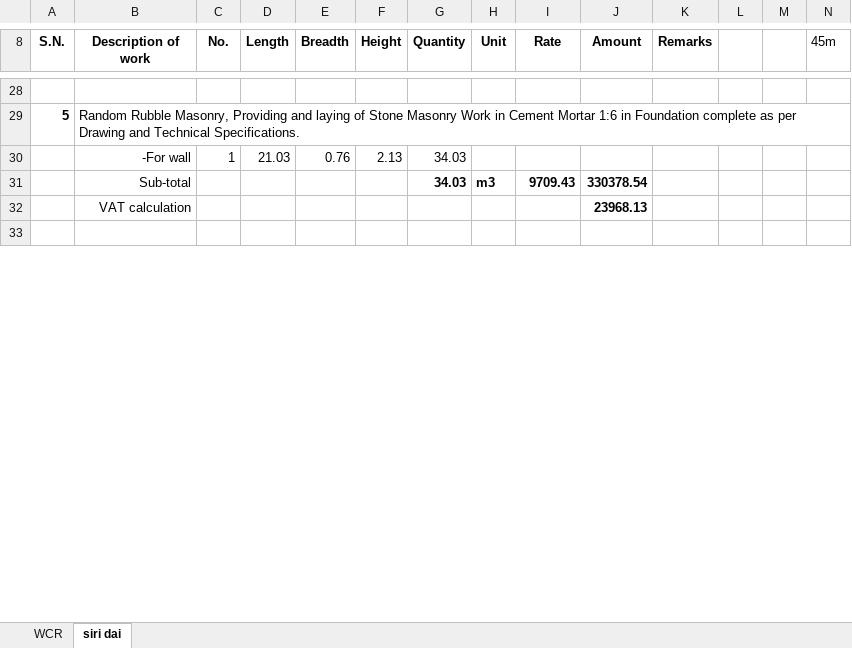
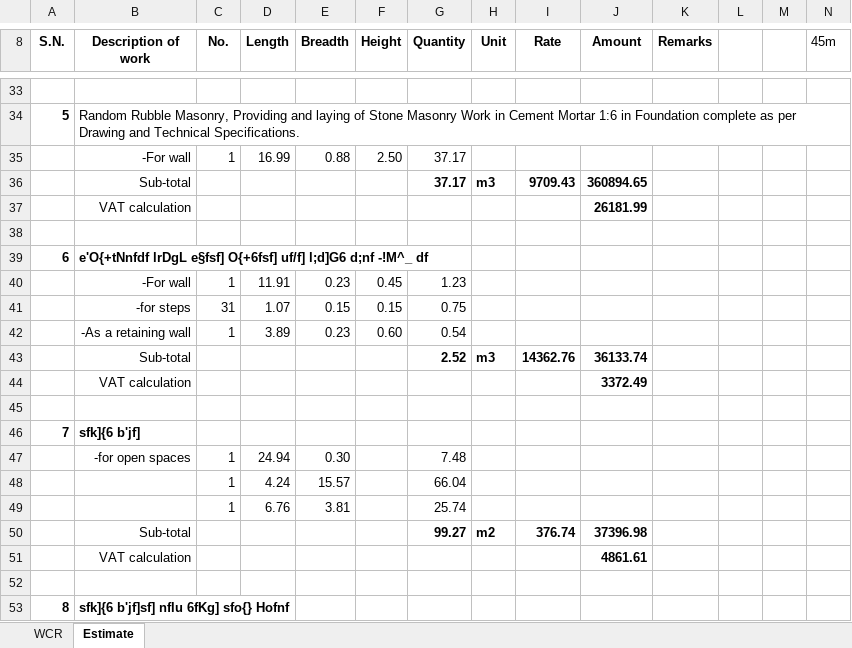
Before and after one commit to suwalcrystal/ofc, an Excel workbook: ofc/estimates/pashikhel park/pasikhel park.xlsx, sheet Estimate, drawn as a sheet; only a part is shown, gaps mark what is left out; the shorter side is filled out with more unchanged rows; values as stored, in another font and other column widths than the file's, no borders; addresses are those after the commit; rows hold the shown columns only; the diff covers the shown part only; the diff names each change by its address in the sheet, - before the commit and + after, or states it on an @@ line.

Commit message:
om shanti mandir estimate complete and pashikhel estimate partial done

```diff
--- a/ofc/estimates/pashikhel park/pasikhel park.xlsx (sheet Estimate)
+++ b/ofc/estimates/pashikhel park/pasikhel park.xlsx (sheet Estimate)
-sheet tab: siri dai
+sheet tab: Estimate
-D35 (Length): 21.03
+D35 (Length): 16.99
-E35 (Breadth): 0.76
+E35 (Breadth): 0.88
-F35 (Height): 2.13
+F35 (Height): 2.50
-G35:G36 (Quantity): 34.03
+G35:G36 (Quantity): 37.17
-J36 (Amount): 330378.54
+J36 (Amount): 360894.65
-J37 (Amount): 23968.13
+J37 (Amount): 26181.99
+row 38: (empty)
+row 39: 6 | e'O{+tNnfdf lrDgL e§fsf] O{+6fsf] uf/f] l;d]G6 d;nf -!M^_ df
+row 40:  | -For wall | 1 | 11.91 | 0.23 | 0.45 | 1.23
+row 41:  | -for steps | 31 | 1.07 | 0.15 | 0.15 | 0.75
+row 42:  | -As a retaining wall | 1 | 3.89 | 0.23 | 0.60 | 0.54
+row 43:  | Sub-total |  |  |  |  | 2.52 | m3 | 14362.76 | 36133.74
+row 44:  | VAT calculation |  |  |  |  |  |  |  | 3372.49
+row 45: (empty)
+row 46: 7 | sfk]{6 b'jf]
+row 47:  | -for open spaces | 1 | 24.94 | 0.30 |  | 7.48
+row 48:  |  | 1 | 4.24 | 15.57 |  | 66.04
+row 49:  |  | 1 | 6.76 | 3.81 |  | 25.74
+row 50:  | Sub-total |  |  |  |  | 99.27 | m2 | 376.74 | 37396.98
+row 51:  | VAT calculation |  |  |  |  |  |  |  | 4861.61
+row 52: (empty)
+row 53: 8 | sfk]{6 b'jf]sf] nflu 6fKg] sfo{} Hofnf
```
Also changed, not shown: 14 added rows, 2 removed rows, 33 edited cells and row numbers in column A elsewhere in this sheet, sheet WCR, formulas that keep their value, ofc/estimates/Om shanti mandir/ૐ शान्ति भवन निर्माण तथा मर्मत.xlsx, 5 other files.
